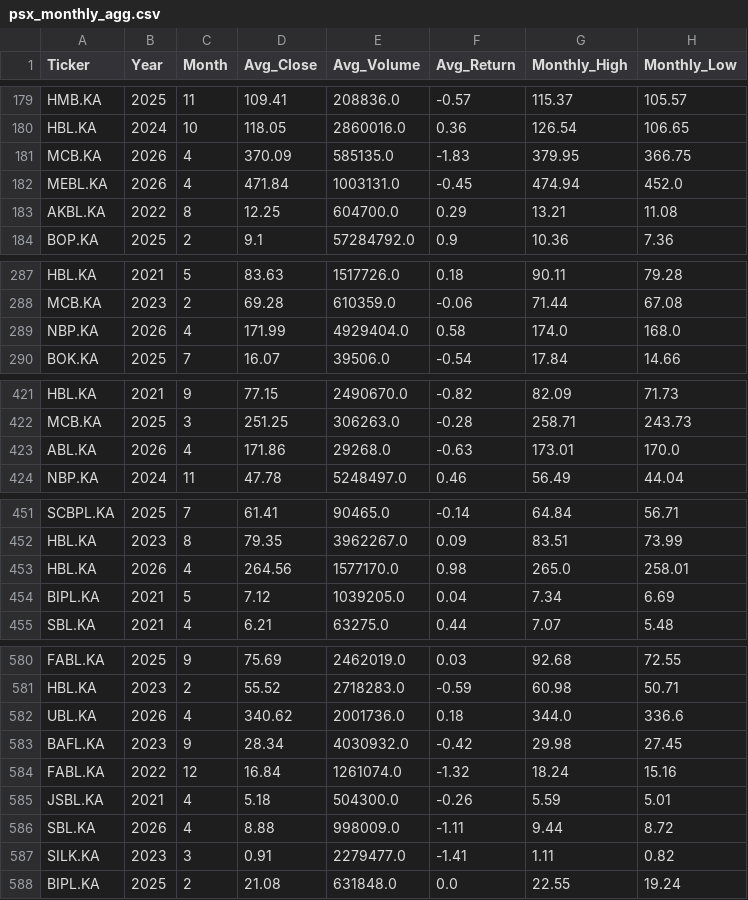
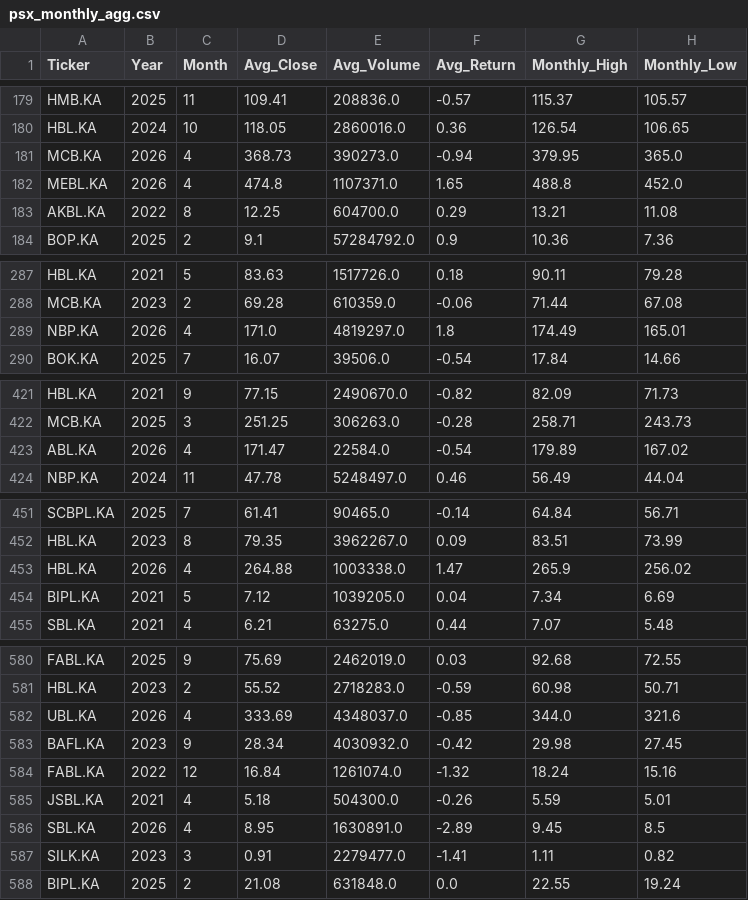
Before and after one commit to maryamasifaziz/Pakistan-Banking-Stock-Analytics, a CSV file: data/processed/psx_monthly_agg.csv, drawn as a sheet; only a part is shown, gaps mark what is left out; the diff covers the shown part only.

```diff
--- a/data/processed/psx_monthly_agg.csv
+++ b/data/processed/psx_monthly_agg.csv
@@ -180,4 +180,4 @@ HMB.KA,2025,11,109.41,208836.0,-0.57,115.37,105.57
 HBL.KA,2024,10,118.05,2860016.0,0.36,126.54,106.65
-MCB.KA,2026,4,370.09,585135.0,-1.83,379.95,366.75
-MEBL.KA,2026,4,471.84,1003131.0,-0.45,474.94,452.0
+MCB.KA,2026,4,368.73,390273.0,-0.94,379.95,365.0
+MEBL.KA,2026,4,474.8,1107371.0,1.65,488.8,452.0
 AKBL.KA,2022,8,12.25,604700.0,0.29,13.21,11.08
@@ -288,3 +288,3 @@ HBL.KA,2021,5,83.63,1517726.0,0.18,90.11,79.28
 MCB.KA,2023,2,69.28,610359.0,-0.06,71.44,67.08
-NBP.KA,2026,4,171.99,4929404.0,0.58,174.0,168.0
+NBP.KA,2026,4,171.0,4819297.0,1.8,174.49,165.01
 BOK.KA,2025,7,16.07,39506.0,-0.54,17.84,14.66
@@ -422,3 +422,3 @@ HBL.KA,2021,9,77.15,2490670.0,-0.82,82.09,71.73
 MCB.KA,2025,3,251.25,306263.0,-0.28,258.71,243.73
-ABL.KA,2026,4,171.86,29268.0,-0.63,173.01,170.0
+ABL.KA,2026,4,171.47,22584.0,-0.54,179.89,167.02
 NBP.KA,2024,11,47.78,5248497.0,0.46,56.49,44.04
@@ -452,3 +452,3 @@ SCBPL.KA,2025,7,61.41,90465.0,-0.14,64.84,56.71
 HBL.KA,2023,8,79.35,3962267.0,0.09,83.51,73.99
-HBL.KA,2026,4,264.56,1577170.0,0.98,265.0,258.01
+HBL.KA,2026,4,264.88,1003338.0,1.47,265.9,256.02
 BIPL.KA,2021,5,7.12,1039205.0,0.04,7.34,6.69
@@ -581,3 +581,3 @@ FABL.KA,2025,9,75.69,2462019.0,0.03,92.68,72.55
 HBL.KA,2023,2,55.52,2718283.0,-0.59,60.98,50.71
-UBL.KA,2026,4,340.62,2001736.0,0.18,344.0,336.6
+UBL.KA,2026,4,333.69,4348037.0,-0.85,344.0,321.6
 BAFL.KA,2023,9,28.34,4030932.0,-0.42,29.98,27.45
@@ -585,3 +585,3 @@ FABL.KA,2022,12,16.84,1261074.0,-1.32,18.24,15.16
 JSBL.KA,2021,4,5.18,504300.0,-0.26,5.59,5.01
-SBL.KA,2026,4,8.88,998009.0,-1.11,9.44,8.72
+SBL.KA,2026,4,8.95,1630891.0,-2.89,9.45,8.5
 SILK.KA,2023,3,0.91,2279477.0,-1.41,1.11,0.82
```
Also changed, not shown: 43 edited cells elsewhere in this file, 1 other file.
